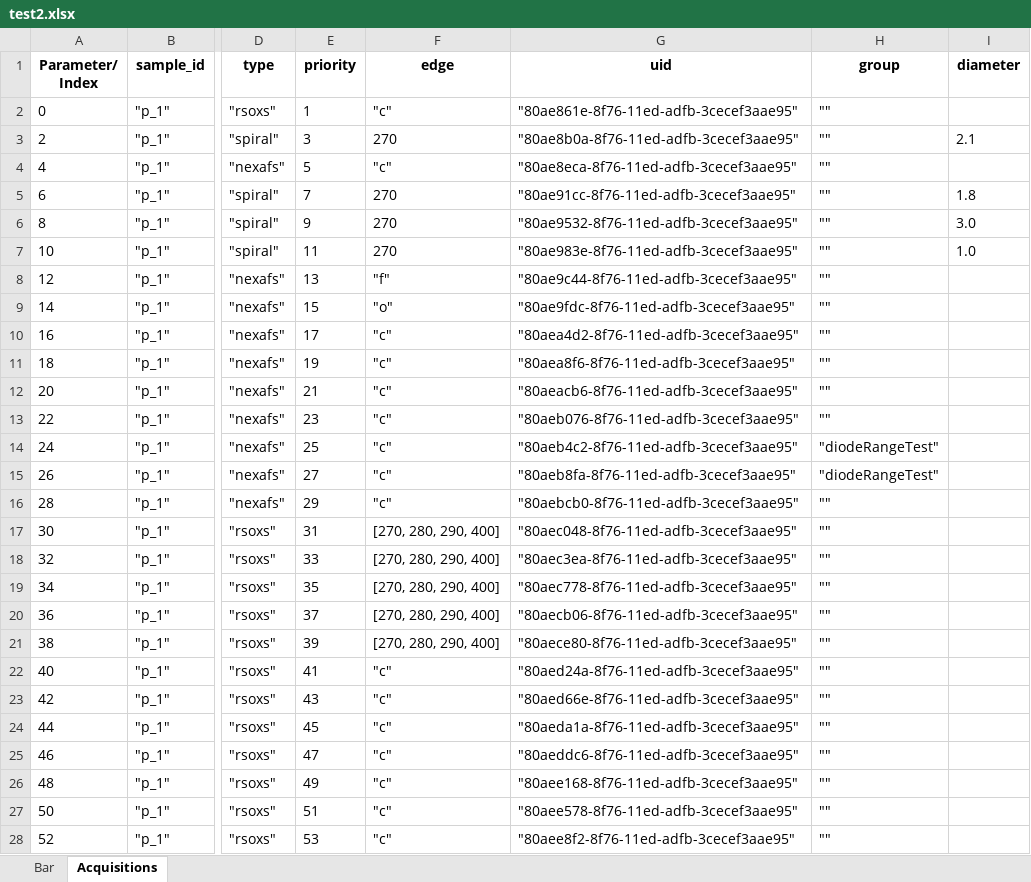
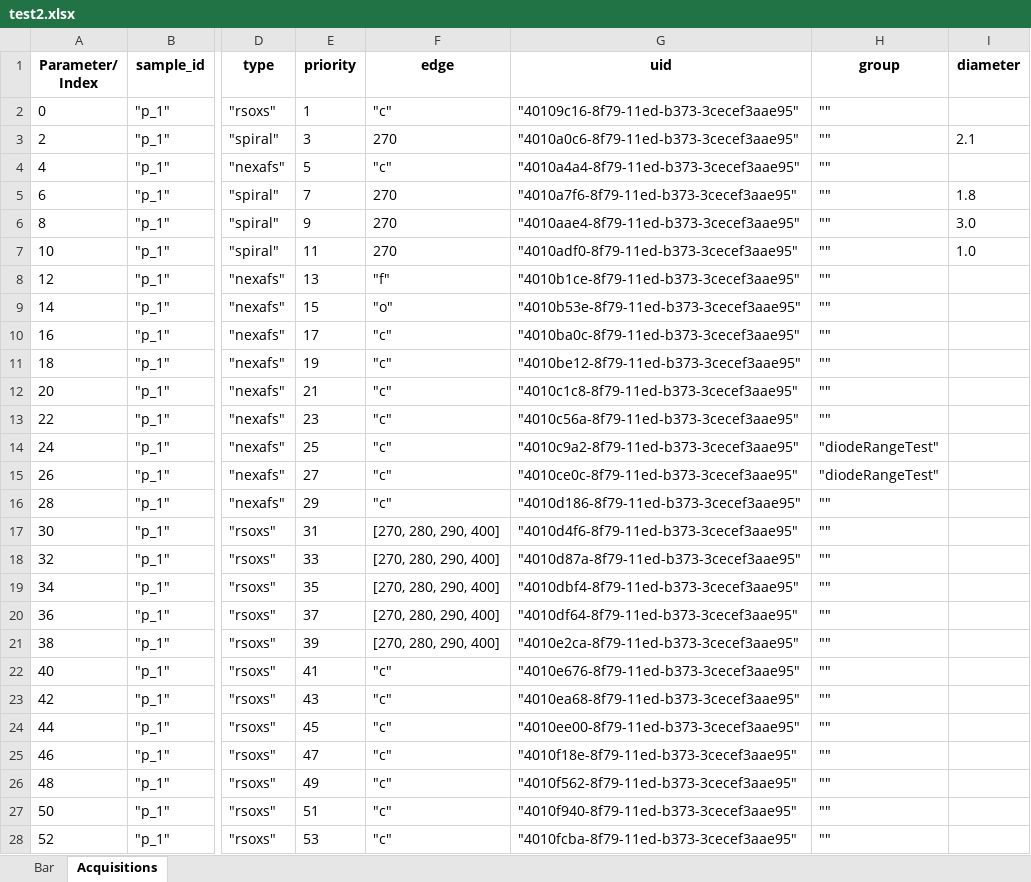
Before and after one commit to NSLS-II-SST/rsoxs_workflow, an Excel workbook: example/test2.xlsx, sheet Acquisitions, drawn as a sheet; only a part is shown, gaps mark what is left out; values as stored, in another font and other column widths than the file's, no borders; the diff covers the shown part only; the diff names each change by its address in the sheet, - before the commit and + after, or states it on an @@ line.

```diff
--- a/example/test2.xlsx (sheet Acquisitions)
+++ b/example/test2.xlsx (sheet Acquisitions)
-G2 (uid): "80ae861e-8f76-11ed-adfb-3cecef3aae95"
+G2 (uid): "40109c16-8f79-11ed-b373-3cecef3aae95"
-G3 (uid): "80ae8b0a-8f76-11ed-adfb-3cecef3aae95"
+G3 (uid): "4010a0c6-8f79-11ed-b373-3cecef3aae95"
-G4 (uid): "80ae8eca-8f76-11ed-adfb-3cecef3aae95"
+G4 (uid): "4010a4a4-8f79-11ed-b373-3cecef3aae95"
-G5 (uid): "80ae91cc-8f76-11ed-adfb-3cecef3aae95"
+G5 (uid): "4010a7f6-8f79-11ed-b373-3cecef3aae95"
-G6 (uid): "80ae9532-8f76-11ed-adfb-3cecef3aae95"
+G6 (uid): "4010aae4-8f79-11ed-b373-3cecef3aae95"
-G7 (uid): "80ae983e-8f76-11ed-adfb-3cecef3aae95"
+G7 (uid): "4010adf0-8f79-11ed-b373-3cecef3aae95"
-G8 (uid): "80ae9c44-8f76-11ed-adfb-3cecef3aae95"
+G8 (uid): "4010b1ce-8f79-11ed-b373-3cecef3aae95"
-G9 (uid): "80ae9fdc-8f76-11ed-adfb-3cecef3aae95"
+G9 (uid): "4010b53e-8f79-11ed-b373-3cecef3aae95"
-G10 (uid): "80aea4d2-8f76-11ed-adfb-3cecef3aae95"
+G10 (uid): "4010ba0c-8f79-11ed-b373-3cecef3aae95"
-G11 (uid): "80aea8f6-8f76-11ed-adfb-3cecef3aae95"
+G11 (uid): "4010be12-8f79-11ed-b373-3cecef3aae95"
-G12 (uid): "80aeacb6-8f76-11ed-adfb-3cecef3aae95"
+G12 (uid): "4010c1c8-8f79-11ed-b373-3cecef3aae95"
-G13 (uid): "80aeb076-8f76-11ed-adfb-3cecef3aae95"
+G13 (uid): "4010c56a-8f79-11ed-b373-3cecef3aae95"
-G14 (uid): "80aeb4c2-8f76-11ed-adfb-3cecef3aae95"
+G14 (uid): "4010c9a2-8f79-11ed-b373-3cecef3aae95"
-G15 (uid): "80aeb8fa-8f76-11ed-adfb-3cecef3aae95"
+G15 (uid): "4010ce0c-8f79-11ed-b373-3cecef3aae95"
-G16 (uid): "80aebcb0-8f76-11ed-adfb-3cecef3aae95"
+G16 (uid): "4010d186-8f79-11ed-b373-3cecef3aae95"
-G17 (uid): "80aec048-8f76-11ed-adfb-3cecef3aae95"
+G17 (uid): "4010d4f6-8f79-11ed-b373-3cecef3aae95"
-G18 (uid): "80aec3ea-8f76-11ed-adfb-3cecef3aae95"
+G18 (uid): "4010d87a-8f79-11ed-b373-3cecef3aae95"
-G19 (uid): "80aec778-8f76-11ed-adfb-3cecef3aae95"
+G19 (uid): "4010dbf4-8f79-11ed-b373-3cecef3aae95"
-G20 (uid): "80aecb06-8f76-11ed-adfb-3cecef3aae95"
+G20 (uid): "4010df64-8f79-11ed-b373-3cecef3aae95"
-G21 (uid): "80aece80-8f76-11ed-adfb-3cecef3aae95"
+G21 (uid): "4010e2ca-8f79-11ed-b373-3cecef3aae95"
-G22 (uid): "80aed24a-8f76-11ed-adfb-3cecef3aae95"
+G22 (uid): "4010e676-8f79-11ed-b373-3cecef3aae95"
-G23 (uid): "80aed66e-8f76-11ed-adfb-3cecef3aae95"
+G23 (uid): "4010ea68-8f79-11ed-b373-3cecef3aae95"
-G24 (uid): "80aeda1a-8f76-11ed-adfb-3cecef3aae95"
+G24 (uid): "4010ee00-8f79-11ed-b373-3cecef3aae95"
-G25 (uid): "80aeddc6-8f76-11ed-adfb-3cecef3aae95"
+G25 (uid): "4010f18e-8f79-11ed-b373-3cecef3aae95"
-G26 (uid): "80aee168-8f76-11ed-adfb-3cecef3aae95"
+G26 (uid): "4010f562-8f79-11ed-b373-3cecef3aae95"
-G27 (uid): "80aee578-8f76-11ed-adfb-3cecef3aae95"
+G27 (uid): "4010f940-8f79-11ed-b373-3cecef3aae95"
-G28 (uid): "80aee8f2-8f76-11ed-adfb-3cecef3aae95"
+G28 (uid): "4010fcba-8f79-11ed-b373-3cecef3aae95"
```
Also changed, not shown: 42 edited cells elsewhere in this sheet, 2 other files.
